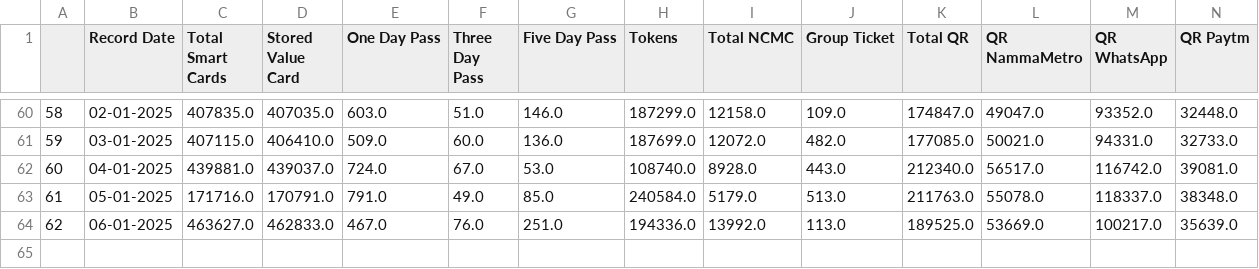
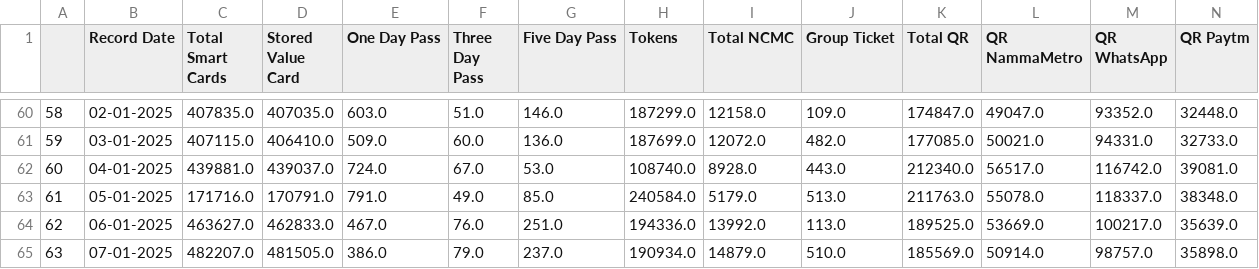
Before and after one commit to thecont1/namma-metro-ridership-tracker, a CSV file: NammaMetro_Ridership_Dataset.csv, drawn as a sheet; only a part is shown, gaps mark what is left out.

Commit message:
daily dataset append

```diff
--- a/NammaMetro_Ridership_Dataset.csv
+++ b/NammaMetro_Ridership_Dataset.csv
@@ -64 +64,2 @@
 62,06-01-2025,463627.0,462833.0,467.0,76.0,251.0,194336.0,13992.0,113.0,189525.0,53669.0,100217.0,35639.0
+63,07-01-2025,482207.0,481505.0,386.0,79.0,237.0,190934.0,14879.0,510.0,185569.0,50914.0,98757.0,35898.0
```
